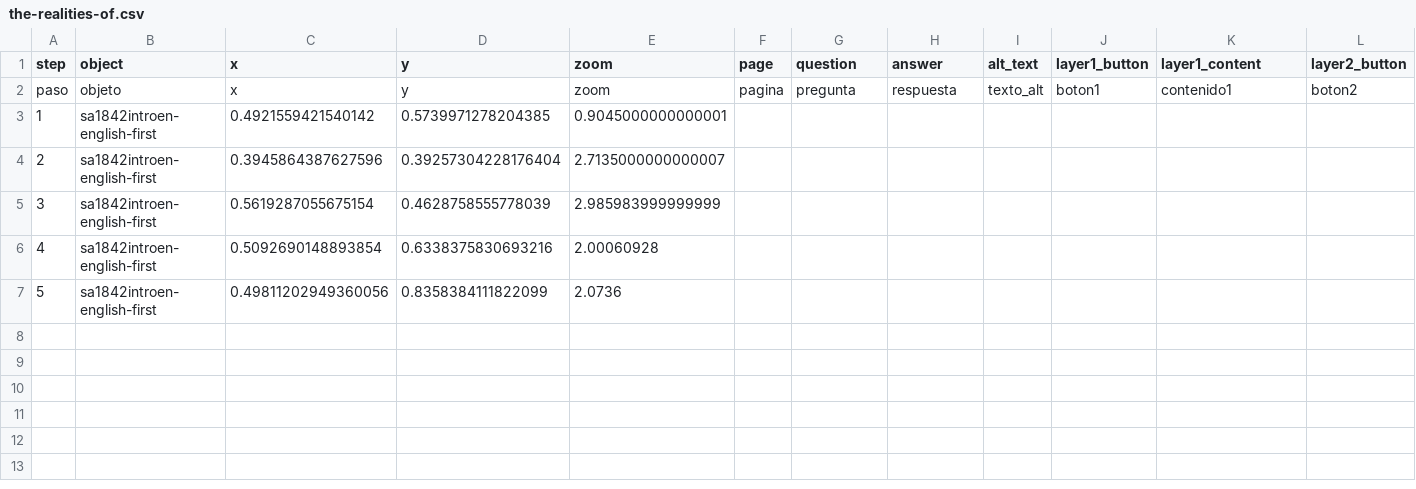
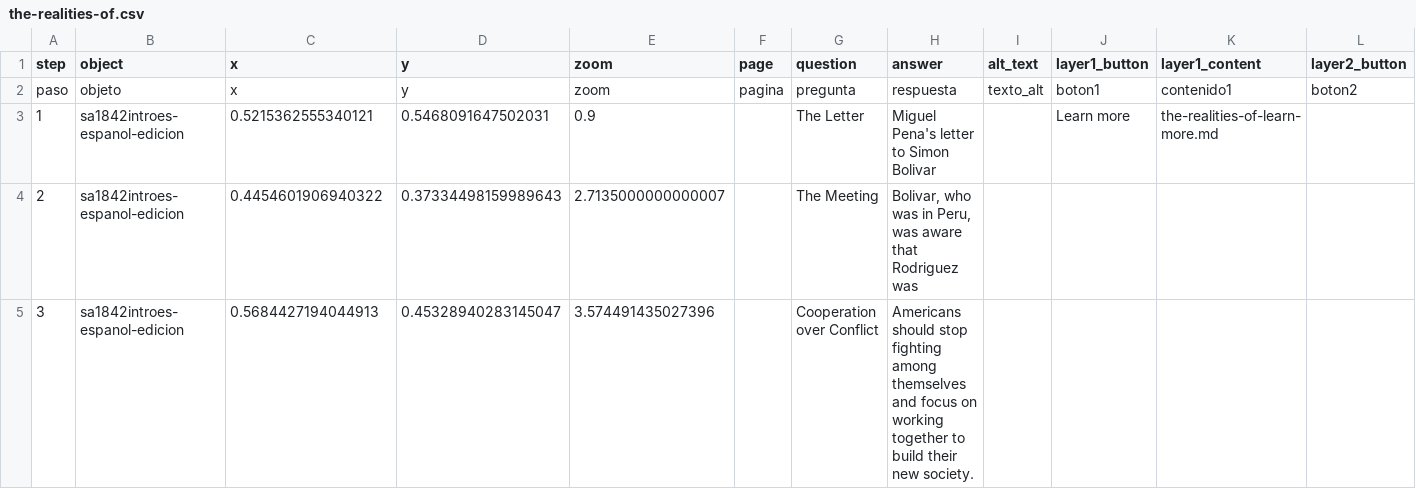
Before and after one commit to wp8bwgnh8z-ctrl/therealitiesofgovernment, a CSV file: telar-content/spreadsheets/the-realities-of.csv, drawn as a sheet; only a part is shown; removed rows and columns are numbered as before the commit, all else as after; rows hold the shown columns only; the diff covers the shown part only; the diff names each change by its address in the sheet, - before the commit and + after, or states it on an @@ line.

Commit message:
Modify 1 story, add 1 object
Added:
  Object: sa1842-intro-es (español, edición príncipe) — p. (1)

Changed:
  Story: The Realities of Government

Published via Telar Compositor

```diff
--- a/telar-content/spreadsheets/the-realities-of.csv
+++ b/telar-content/spreadsheets/the-realities-of.csv
-row 3: 1 | sa1842introen-english-first | 0.4921559421540142 | 0.5739971278204385 | 0.9045000000000001
-row 4: 2 | sa1842introen-english-first | 0.3945864387627596 | 0.39257304228176404 | 2.7135000000000007
-row 5: 3 | sa1842introen-english-first | 0.5619287055675154 | 0.4628758555778039 | 2.985983999999999
-row 6: 4 | sa1842introen-english-first | 0.5092690148893854 | 0.6338375830693216 | 2.00060928
-row 7: 5 | sa1842introen-english-first | 0.49811202949360056 | 0.8358384111822099 | 2.0736
+row 3: 1 | sa1842introes-espanol-edicion | 0.5215362555340121 | 0.5468091647502031 | 0.9 |  | The Letter | Miguel Pena's letter to Simon Bolivar |  | Learn more | the-realities-of-learn-more.md
+row 4: 2 | sa1842introes-espanol-edicion | 0.4454601906940322 | 0.37334498159989643 | 2.7135000000000007 |  | The Meeting | Bolivar, who was in Peru, was aware that Rodriguez was
+row 5: 3 | sa1842introes-espanol-edicion | 0.5684427194044913 | 0.45328940283145047 | 3.574491435027396 |  | Cooperation over Conflict | Americans should stop fighting among themselves and focus on working together to build their new society.
```
Also changed, not shown: 7 added rows elsewhere in this file, telar-content/spreadsheets/objects.csv, 2 other files.
